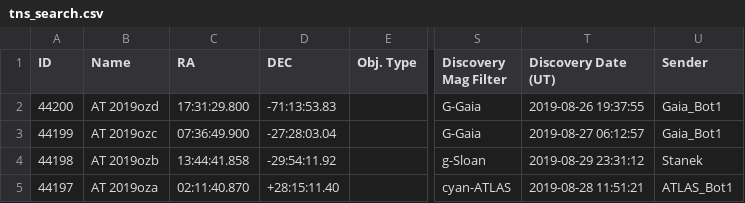
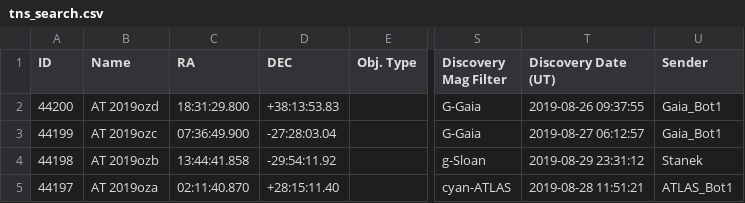
Before and after one commit to blancmatter/pfact, a CSV file: tns_search.csv, drawn as a sheet; only a part is shown, gaps mark what is left out; the diff names each change by its address in the sheet, - before the commit and + after, or states it on an @@ line.

```diff
--- a/tns_search.csv
+++ b/tns_search.csv
-C2 (RA): 17:31:29.800
+C2 (RA): 18:31:29.800
-D2 (DEC): -71:13:53.83
+D2 (DEC): +38:13:53.83
-T2 (Discovery Date (UT)): 2019-08-26 19:37:55
+T2 (Discovery Date (UT)): 2019-08-26 09:37:55
```
Also changed, not shown: 2 other files.
